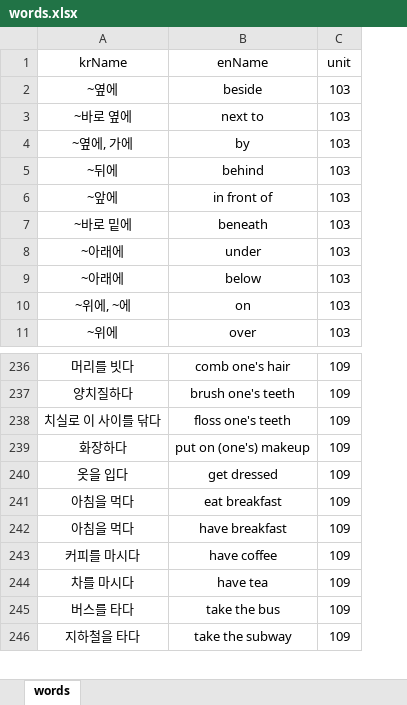
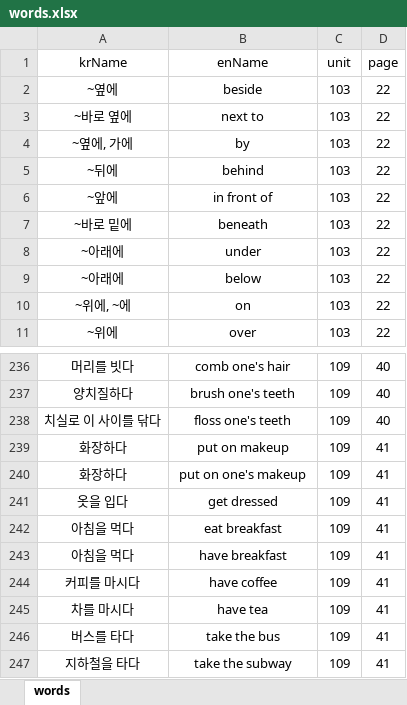
Before and after one commit to hunjin7683/EnglishWordsTest, an Excel workbook: backend/src/main/resources/data/words.xlsx, sheet words, drawn as a sheet; only a part is shown, gaps mark what is left out; values as stored, in another font and other column widths than the file's, no borders; addresses are those after the commit; the diff covers the shown part only; the diff names each change by its address in the sheet, - before the commit and + after, or states it on an @@ line.

Commit message:
add words in excel

```diff
--- a/backend/src/main/resources/data/words.xlsx (sheet words)
+++ b/backend/src/main/resources/data/words.xlsx (sheet words)
+column D (page), rows 2-11: all 22; rows 236-238: all 40; rows 240-247: all 41
+row 239: 화장하다 | put on makeup | 109 | 41
-B240 (enName): put on (one's) makeup
+B240 (enName): put on one's makeup
```
Also changed, not shown: 198 added rows elsewhere in this sheet.
